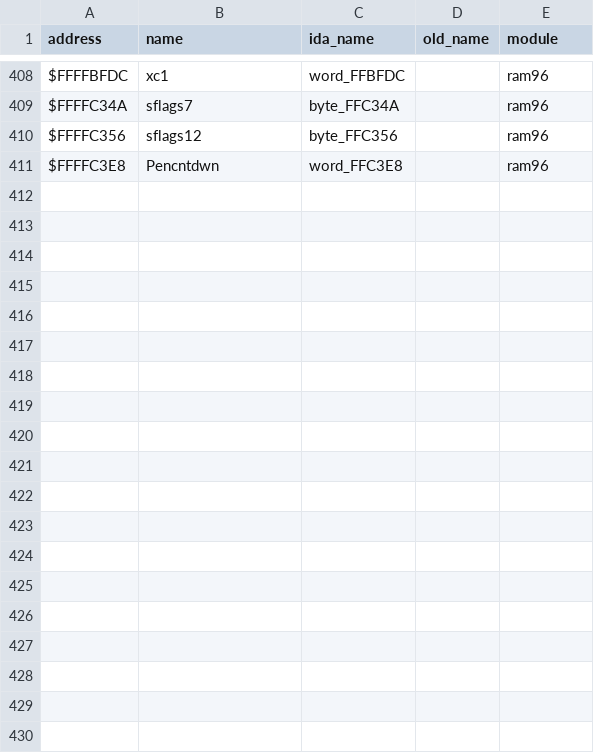
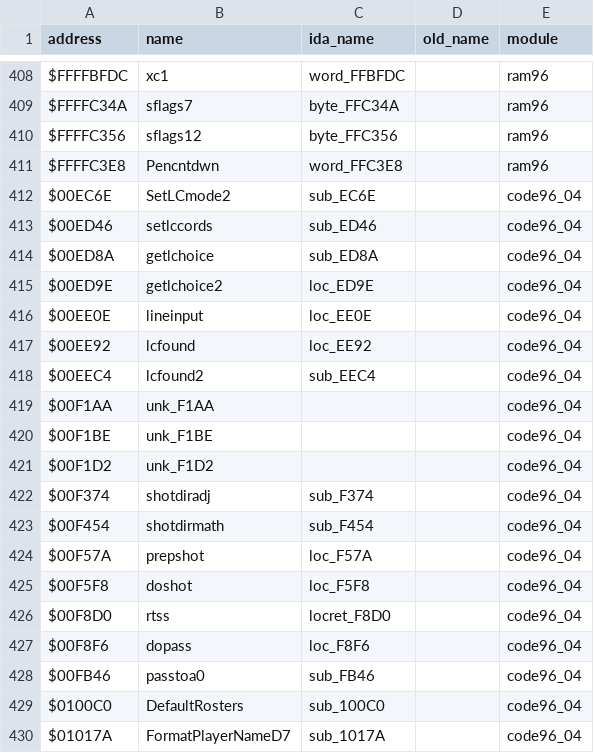
Before and after one commit to StaticEck2026/nhl96genesis, a CSV file: docs/name_map.csv, drawn as a sheet; only a part is shown, gaps mark what is left out; the diff covers the shown part only.

```diff
--- a/docs/name_map.csv
+++ b/docs/name_map.csv
@@ -411 +411,20 @@ $FFFFC356,sflags12,byte_FFC356,,ram96
 $FFFFC3E8,Pencntdwn,word_FFC3E8,,ram96
+$00EC6E,SetLCmode2,sub_EC6E,,code96_04
+$00ED46,setlccords,sub_ED46,,code96_04
+$00ED8A,getlchoice,sub_ED8A,,code96_04
+$00ED9E,getlchoice2,loc_ED9E,,code96_04
+$00EE0E,lineinput,loc_EE0E,,code96_04
+$00EE92,lcfound,loc_EE92,,code96_04
+$00EEC4,lcfound2,sub_EEC4,,code96_04
+$00F1AA,unk_F1AA,,,code96_04
+$00F1BE,unk_F1BE,,,code96_04
+$00F1D2,unk_F1D2,,,code96_04
+$00F374,shotdiradj,sub_F374,,code96_04
+$00F454,shotdirmath,sub_F454,,code96_04
+$00F57A,prepshot,loc_F57A,,code96_04
+$00F5F8,doshot,loc_F5F8,,code96_04
+$00F8D0,rtss,locret_F8D0,,code96_04
+$00F8F6,dopass,loc_F8F6,,code96_04
+$00FB46,passtoa0,sub_FB46,,code96_04
+$0100C0,DefaultRosters,sub_100C0,,code96_04
+$01017A,FormatPlayerNameD7,sub_1017A,,code96_04
```
Also changed, not shown: 23 added rows elsewhere in this file, 8 other files.
